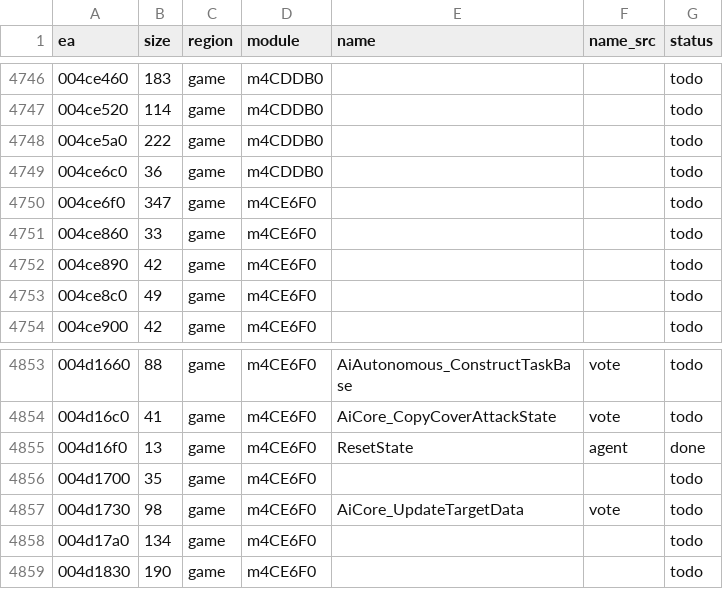
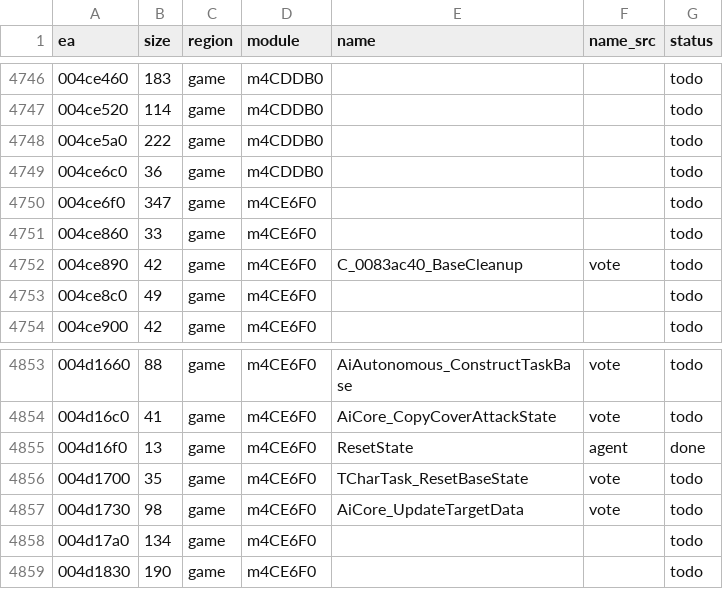
Before and after one commit to eonflux7/csf-re, a CSV file: db/functions.csv, drawn as a sheet; only a part is shown, gaps mark what is left out.

```diff
--- a/db/functions.csv
+++ b/db/functions.csv
@@ -4751,3 +4751,3 @@ ea,size,region,module,name,name_src,status
 004ce860,33,game,m4CE6F0,,,todo
-004ce890,42,game,m4CE6F0,,,todo
+004ce890,42,game,m4CE6F0,C_0083ac40_BaseCleanup,vote,todo
 004ce8c0,49,game,m4CE6F0,,,todo
@@ -4855,3 +4855,3 @@ ea,size,region,module,name,name_src,status
 004d16f0,13,game,m4CE6F0,ResetState,agent,done
-004d1700,35,game,m4CE6F0,,,todo
+004d1700,35,game,m4CE6F0,TCharTask_ResetBaseState,vote,todo
 004d1730,98,game,m4CE6F0,AiCore_UpdateTargetData,vote,todo
```
Also changed, not shown: 18 other files.
